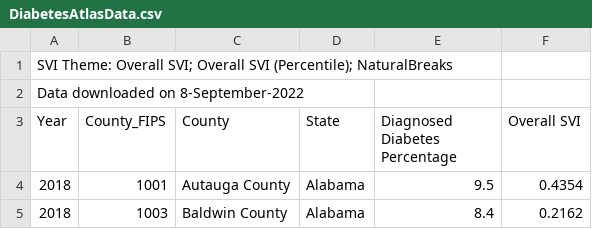
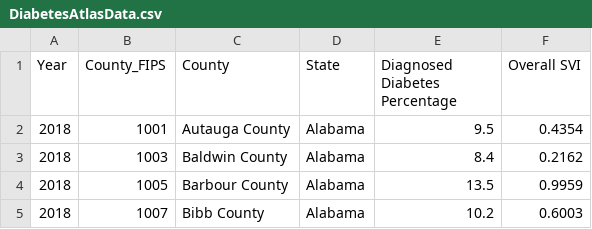
Before and after one commit to msmckown/ADA, a CSV file: DiabetesAtlasData.csv, drawn as a sheet; only a part is shown; the shorter side is filled out with more unchanged rows; the diff names each change by its address in the sheet, - before the commit and + after, or states it on an @@ line.

Commit message:
Lines 1 and 2 deleted

```diff
--- a/DiabetesAtlasData.csv
+++ b/DiabetesAtlasData.csv
-row 1: SVI Theme: Overall SVI; Overall SVI (Percentile); NaturalBreaks
-row 2: Data downloaded on 8-September-2022
```
